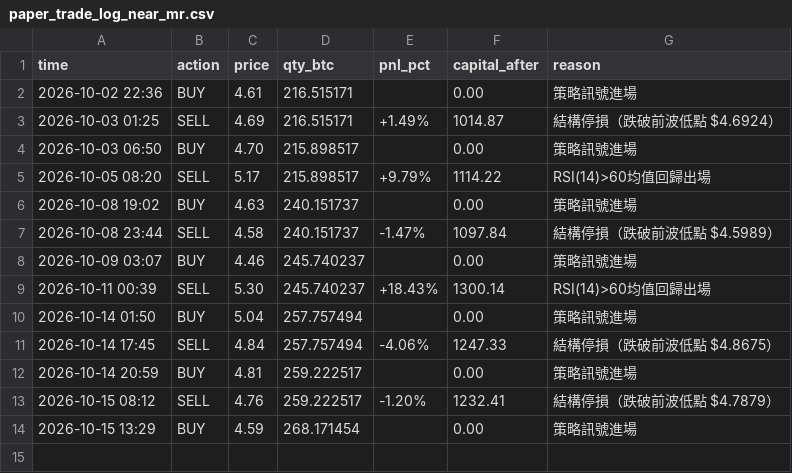
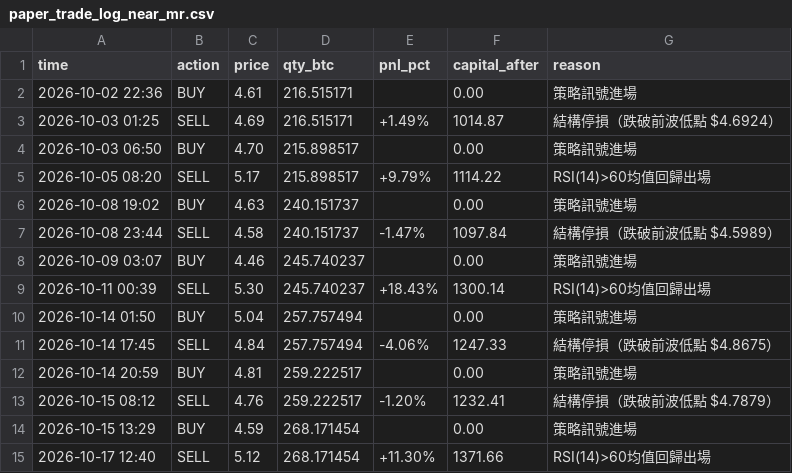
Before and after one commit to KevinYee-yee/btc-trading-bot, a CSV file: paper_trade_log_near_mr.csv, drawn as a sheet.

```diff
--- a/paper_trade_log_near_mr.csv
+++ b/paper_trade_log_near_mr.csv
@@ -14 +14,2 @@ time,action,price,qty_btc,pnl_pct,capital_after,reason
 2026-10-15 13:29,BUY,4.59,268.171454,,0.00,策略訊號進場
+2026-10-17 12:40,SELL,5.12,268.171454,+11.30%,1371.66,RSI(14)>60均值回歸出場
```
Also changed, not shown: 1 other file.
